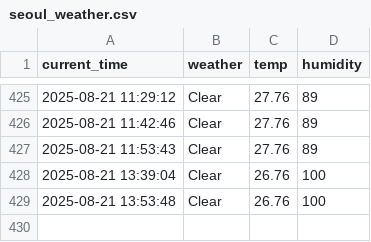
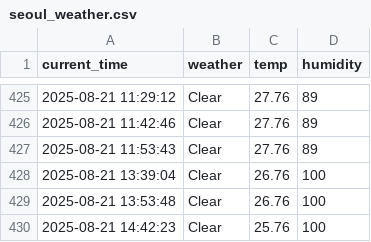
Before and after one commit to DongGwan0505/weather, a CSV file: seoul_weather.csv, drawn as a sheet; only a part is shown, gaps mark what is left out.

```diff
--- a/seoul_weather.csv
+++ b/seoul_weather.csv
@@ -429 +429,2 @@ current_time,weather,temp,humidity
 2025-08-21 13:53:48,Clear,26.76,100
+2025-08-21 14:42:23,Clear,25.76,100
```
